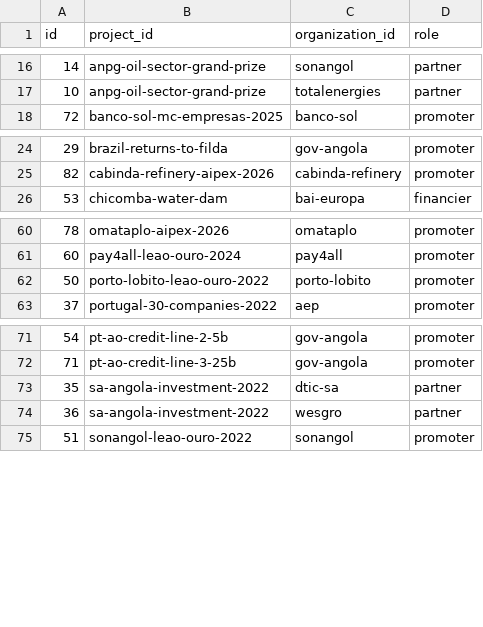
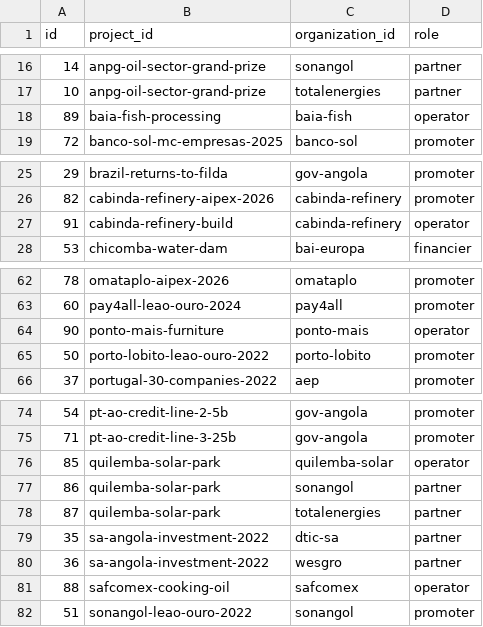
Before and after one commit to Riclex/lineata, a CSV file: data/project_organizations.csv, drawn as a sheet; only a part is shown, gaps mark what is left out.

```diff
--- a/data/project_organizations.csv
+++ b/data/project_organizations.csv
@@ -17,2 +17,3 @@ id,project_id,organization_id,role
 10,anpg-oil-sector-grand-prize,totalenergies,partner
+89,baia-fish-processing,baia-fish,operator
 72,banco-sol-mc-empresas-2025,banco-sol,promoter
@@ -25,2 +26,3 @@ id,project_id,organization_id,role
 82,cabinda-refinery-aipex-2026,cabinda-refinery,promoter
+91,cabinda-refinery-build,cabinda-refinery,operator
 53,chicomba-water-dam,bai-europa,financier
@@ -61,2 +63,3 @@ id,project_id,organization_id,role
 60,pay4all-leao-ouro-2024,pay4all,promoter
+90,ponto-mais-furniture,ponto-mais,operator
 50,porto-lobito-leao-ouro-2022,porto-lobito,promoter
@@ -72,4 +75,8 @@ id,project_id,organization_id,role
 71,pt-ao-credit-line-3-25b,gov-angola,promoter
+85,quilemba-solar-park,quilemba-solar,operator
+86,quilemba-solar-park,sonangol,partner
+87,quilemba-solar-park,totalenergies,partner
 35,sa-angola-investment-2022,dtic-sa,partner
 36,sa-angola-investment-2022,wesgro,partner
+88,safcomex-cooking-oil,safcomex,operator
 51,sonangol-leao-ouro-2022,sonangol,promoter
```
Also changed, not shown: data/events.csv, data/organizations.csv, 16 other files.
